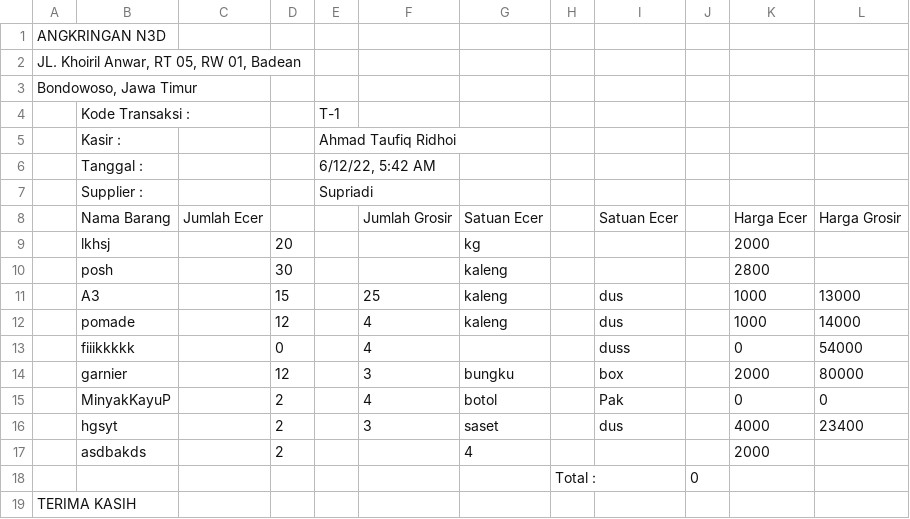
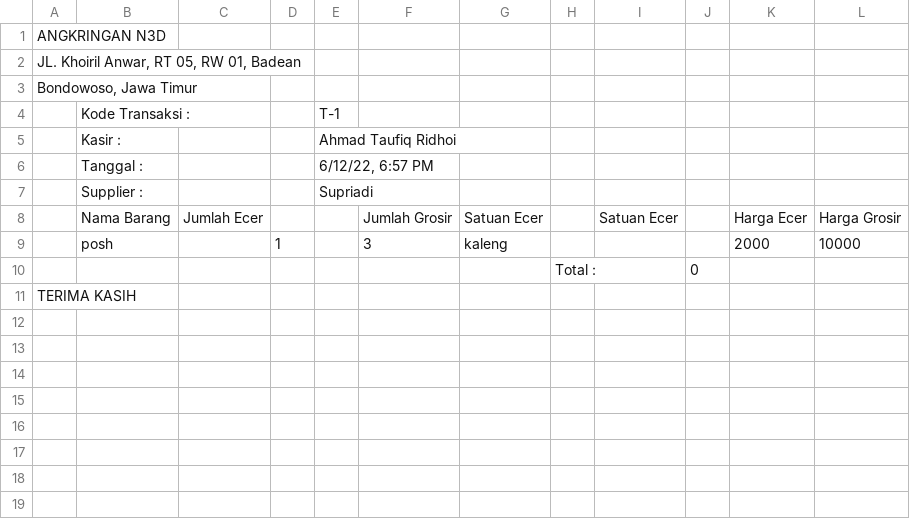
Before and after one commit to AhmadTaufiqR/codingN3d, a CSV file: src/reportpembelian/pembelianstr.csv, drawn as a sheet.

```diff
--- a/src/reportpembelian/pembelianstr.csv
+++ b/src/reportpembelian/pembelianstr.csv
@@ -5,14 +5,6 @@ ANGKRINGAN N3D,,,,,,,,,,,
 ,Kasir	        :,,,Ahmad Taufiq Ridhoi,,,,,,,
-,Tanggal               :,,,"6/12/22, 5:42 AM",,,,,,,
+,Tanggal               :,,,"6/12/22, 6:57 PM",,,,,,,
 ,Supplier               :,,,Supriadi,,,,,,,
 ,Nama Barang,Jumlah Ecer,,,Jumlah Grosir,Satuan Ecer,,Satuan Ecer,,Harga Ecer,Harga Grosir
-,lkhsj,,20,,,kg,, ,,2000,
-,posh,,30,,,kaleng,, ,,2800,
-,A3,,15,,25,kaleng,,dus,,1000,13000
-,pomade,,12,,4,kaleng,,dus,,1000,14000
-,fiiikkkkk,,0,,4, ,,duss,,0,54000
-,garnier,,12,,3,bungku,,box,,2000,80000
-,MinyakKayuP,,2,,4,botol,,Pak,,0,0
-,hgsyt,,2,,3,saset,,dus,,4000,23400
-,asdbakds,,2,,,4,, ,,2000,
+,posh,,1,,3,kaleng,, ,,2000,10000
 ,,,,,,,Total      :,,0,,
```
Also changed, not shown: 18 other files.
